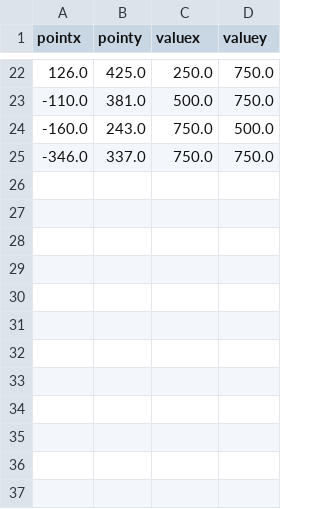
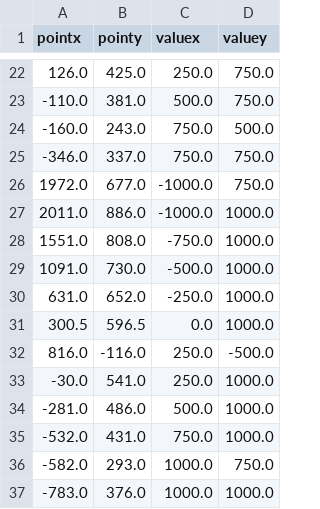
Before and after one commit to jorhostm/break-my-windshield, a CSV file: SUV/Prototype_i20_04_Cam1.csv, drawn as a sheet; only a part is shown, gaps mark what is left out; the diff names each change by its address in the sheet, - before the commit and + after, or states it on an @@ line.

```diff
--- a/SUV/Prototype_i20_04_Cam1.csv
+++ b/SUV/Prototype_i20_04_Cam1.csv
+row 26: 1972.0 | 677.0 | -1000.0 | 750.0
+row 27: 2011.0 | 886.0 | -1000.0 | 1000.0
+row 28: 1551.0 | 808.0 | -750.0 | 1000.0
+row 29: 1091.0 | 730.0 | -500.0 | 1000.0
+row 30: 631.0 | 652.0 | -250.0 | 1000.0
+row 31: 300.5 | 596.5 | 0.0 | 1000.0
+row 32: 816.0 | -116.0 | 250.0 | -500.0
+row 33: -30.0 | 541.0 | 250.0 | 1000.0
+row 34: -281.0 | 486.0 | 500.0 | 1000.0
+row 35: -532.0 | 431.0 | 750.0 | 1000.0
+row 36: -582.0 | 293.0 | 1000.0 | 750.0
+row 37: -783.0 | 376.0 | 1000.0 | 1000.0
```
Also changed, not shown: SUV/Prototype_i20_06_2_Cam2.csv, SUV/Prototype_i20_07_1_Cam1.csv, 15 other files.
